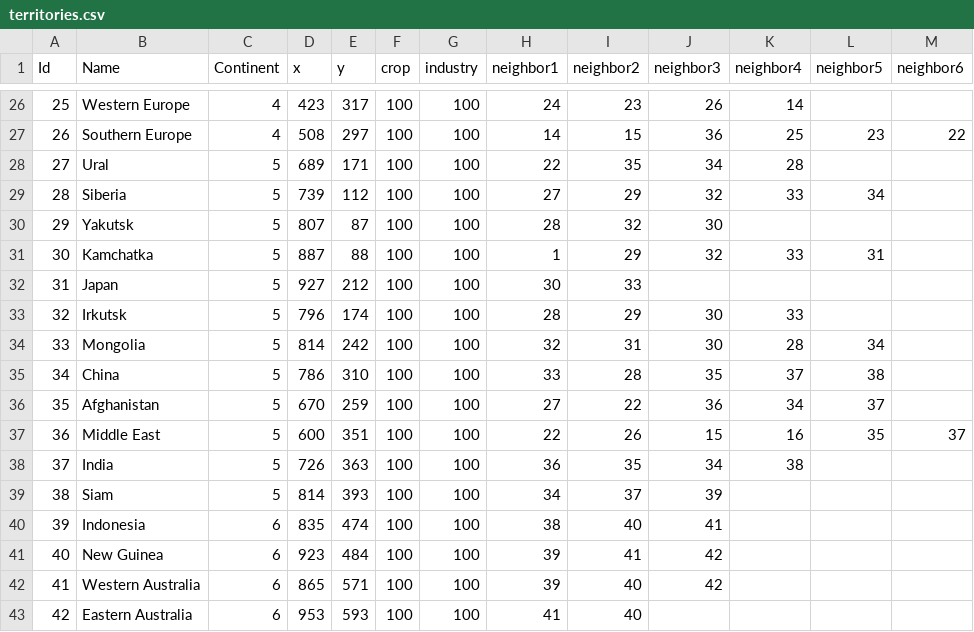
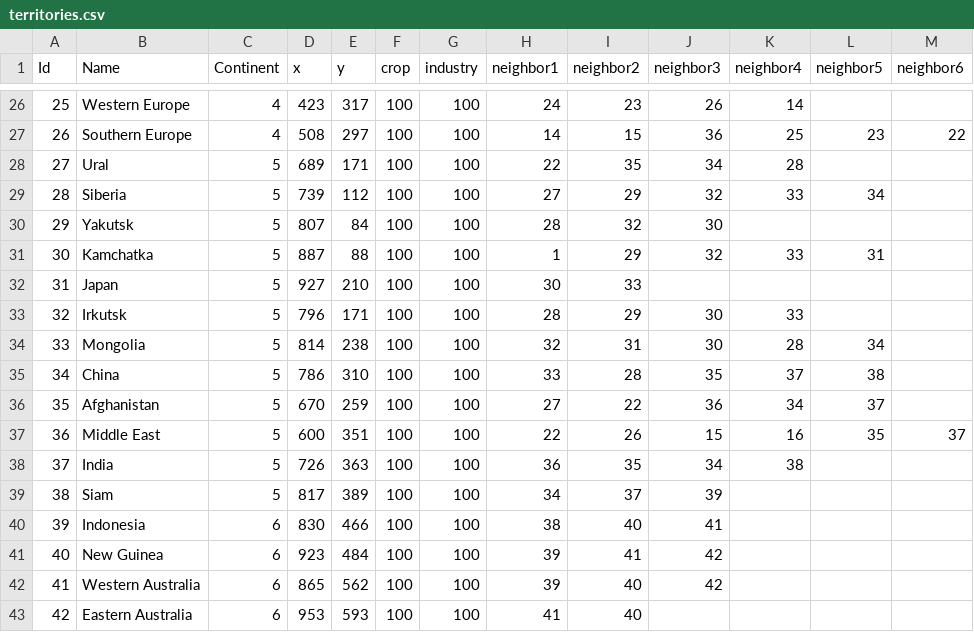
Before and after one commit to benreid24/Risk2, a CSV file: Resources/data/territories.csv, drawn as a sheet; only a part is shown, gaps mark what is left out; the diff covers the shown part only.

```diff
--- a/Resources/data/territories.csv
+++ b/Resources/data/territories.csv
@@ -29,7 +29,7 @@ Id,Name,Continent,x,y,crop,industry,neighbor1,neighbor2,neighbor3,neighbor4,neig
 28,Siberia,5,739,112,100,100,27,29,32,33,34,
-29,Yakutsk,5,807,87,100,100,28,32,30,,,
+29,Yakutsk,5,807,84,100,100,28,32,30,,,
 30,Kamchatka,5,887,88,100,100,1,29,32,33,31,
-31,Japan,5,927,212,100,100,30,33,,,,
-32,Irkutsk,5,796,174,100,100,28,29,30,33,,
-33,Mongolia,5,814,242,100,100,32,31,30,28,34,
+31,Japan,5,927,210,100,100,30,33,,,,
+32,Irkutsk,5,796,171,100,100,28,29,30,33,,
+33,Mongolia,5,814,238,100,100,32,31,30,28,34,
 34,China,5,786,310,100,100,33,28,35,37,38,
@@ -38,6 +38,6 @@ Id,Name,Continent,x,y,crop,industry,neighbor1,neighbor2,neighbor3,neighbor4,neig
 37,India,5,726,363,100,100,36,35,34,38,,
-38,Siam,5,814,393,100,100,34,37,39,,,
-39,Indonesia,6,835,474,100,100,38,40,41,,,
+38,Siam,5,817,389,100,100,34,37,39,,,
+39,Indonesia,6,830,466,100,100,38,40,41,,,
 40,New Guinea,6,923,484,100,100,39,41,42,,,
-41,Western Australia,6,865,571,100,100,39,40,42,,,
+41,Western Australia,6,865,562,100,100,39,40,42,,,
 42,Eastern Australia,6,953,593,100,100,41,40,,,,
```
Also changed, not shown: 19 edited cells elsewhere in this file, 4 other files.
